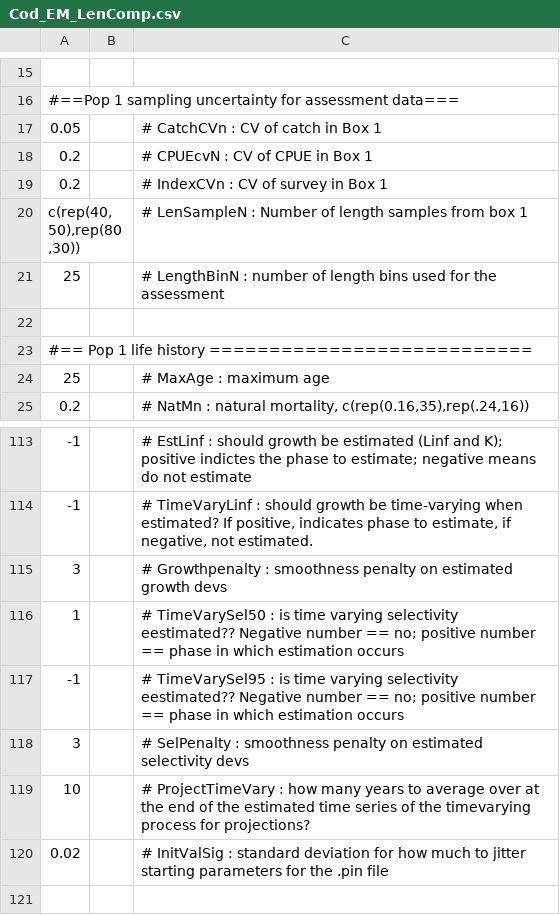
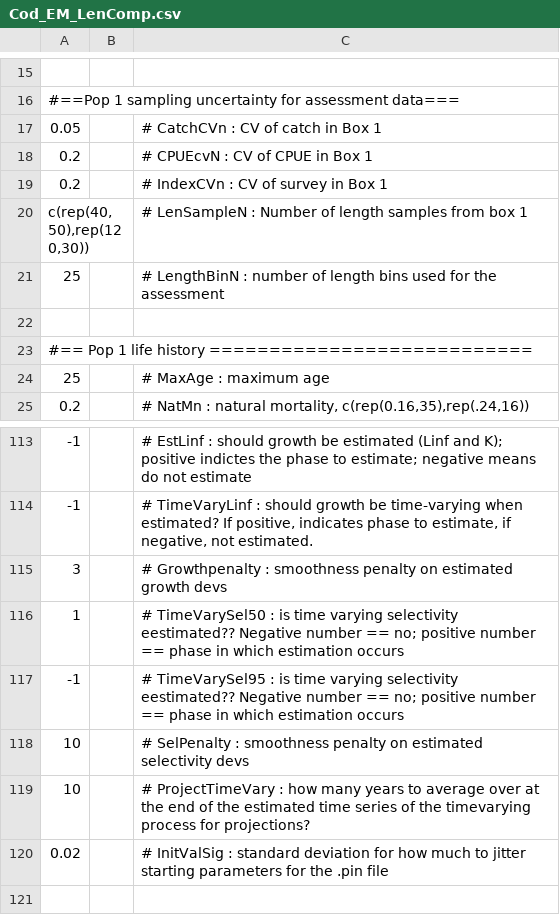
Before and after one commit to szuwalski/GeMS, a CSV file: inst/extdata/Cod_6_HCR_TimeVary/Cod_EM_LenComp.csv, drawn as a sheet; only a part is shown, gaps mark what is left out.

```diff
--- a/inst/extdata/Cod_6_HCR_TimeVary/Cod_EM_LenComp.csv
+++ b/inst/extdata/Cod_6_HCR_TimeVary/Cod_EM_LenComp.csv
@@ -19,3 +19,3 @@
 0.2,,# IndexCVn : CV of survey in Box 1
-"c(rep(40,50),rep(80,30))",,# LenSampleN : Number of length samples from box 1
+"c(rep(40,50),rep(120,30))",,# LenSampleN : Number of length samples from box 1
 25,,# LengthBinN : number of length bins used for the assessment
@@ -117,3 +117,3 @@
 -1,,# TimeVarySel95 : is time varying selectivity eestimated?? Negative number == no; positive number == phase in which estimation occurs
-3,,# SelPenalty : smoothness penalty on estimated selectivity devs
+10,,# SelPenalty : smoothness penalty on estimated selectivity devs
 10,,# ProjectTimeVary : how many years to average over at the end of the estimated time series of the timevarying process for projections?
```
Also changed, not shown: 4 other files.
